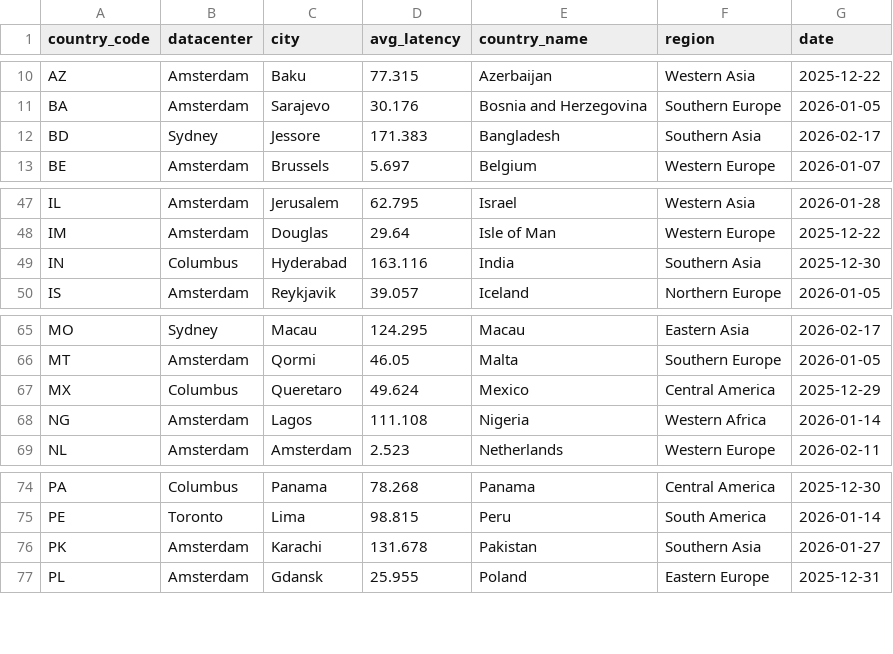
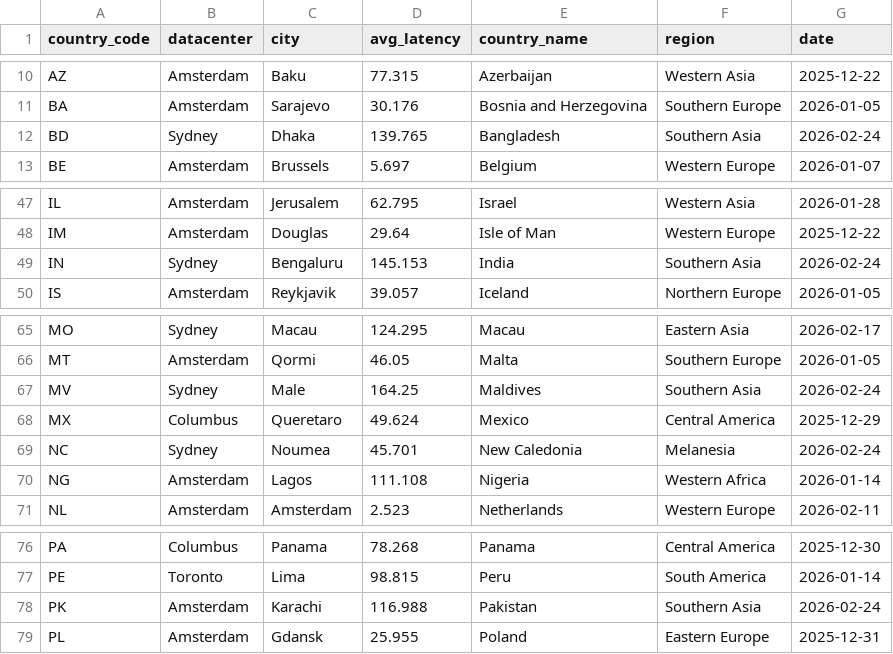
Before and after one commit to chadwela/MyTestRepo, a CSV file: best_datacenter_by_country.csv, drawn as a sheet; only a part is shown, gaps mark what is left out.

Commit message:
Update best datacenter by country - 2026-02-24

```diff
--- a/best_datacenter_by_country.csv
+++ b/best_datacenter_by_country.csv
@@ -11,3 +11,3 @@ AZ,Amsterdam,Baku,77.315,Azerbaijan,Western Asia,2025-12-22
 BA,Amsterdam,Sarajevo,30.176,Bosnia and Herzegovina,Southern Europe,2026-01-05
-BD,Sydney,Jessore,171.383,Bangladesh,Southern Asia,2026-02-17
+BD,Sydney,Dhaka,139.765,Bangladesh,Southern Asia,2026-02-24
 BE,Amsterdam,Brussels,5.697,Belgium,Western Europe,2026-01-07
@@ -48,3 +48,3 @@ IL,Amsterdam,Jerusalem,62.795,Israel,Western Asia,2026-01-28
 IM,Amsterdam,Douglas,29.64,Isle of Man,Western Europe,2025-12-22
-IN,Columbus,Hyderabad,163.116,India,Southern Asia,2025-12-30
+IN,Sydney,Bengaluru,145.153,India,Southern Asia,2026-02-24
 IS,Amsterdam,Reykjavik,39.057,Iceland,Northern Europe,2026-01-05
@@ -66,3 +66,5 @@ MO,Sydney,Macau,124.295,Macau,Eastern Asia,2026-02-17
 MT,Amsterdam,Qormi,46.05,Malta,Southern Europe,2026-01-05
+MV,Sydney,Male,164.25,Maldives,Southern Asia,2026-02-24
 MX,Columbus,Queretaro,49.624,Mexico,Central America,2025-12-29
+NC,Sydney,Noumea,45.701,New Caledonia,Melanesia,2026-02-24
 NG,Amsterdam,Lagos,111.108,Nigeria,Western Africa,2026-01-14
@@ -75,3 +77,3 @@ PA,Columbus,Panama,78.268,Panama,Central America,2025-12-30
 PE,Toronto,Lima,98.815,Peru,South America,2026-01-14
-PK,Amsterdam,Karachi,131.678,Pakistan,Southern Asia,2026-01-27
+PK,Amsterdam,Karachi,116.988,Pakistan,Southern Asia,2026-02-24
 PL,Amsterdam,Gdansk,25.955,Poland,Eastern Europe,2025-12-31
```
